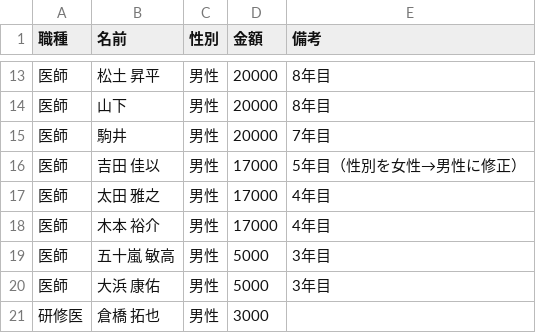
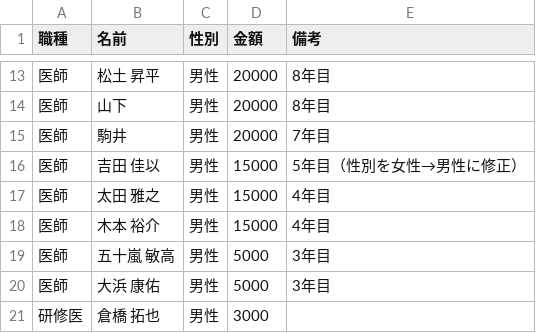
Before and after one commit to shunx06/shunx06, a CSV file: yakatabune-passenger-list.csv, drawn as a sheet; only a part is shown, gaps mark what is left out.

```diff
--- a/yakatabune-passenger-list.csv
+++ b/yakatabune-passenger-list.csv
@@ -15,5 +15,5 @@
 医師,駒井,男性,20000,7年目
-医師,吉田 佳以,男性,17000,5年目（性別を女性→男性に修正）
-医師,太田 雅之,男性,17000,4年目
-医師,木本 裕介,男性,17000,4年目
+医師,吉田 佳以,男性,15000,5年目（性別を女性→男性に修正）
+医師,太田 雅之,男性,15000,4年目
+医師,木本 裕介,男性,15000,4年目
 医師,五十嵐 敏高,男性,5000,3年目
```
Also changed, not shown: 1 other file.
